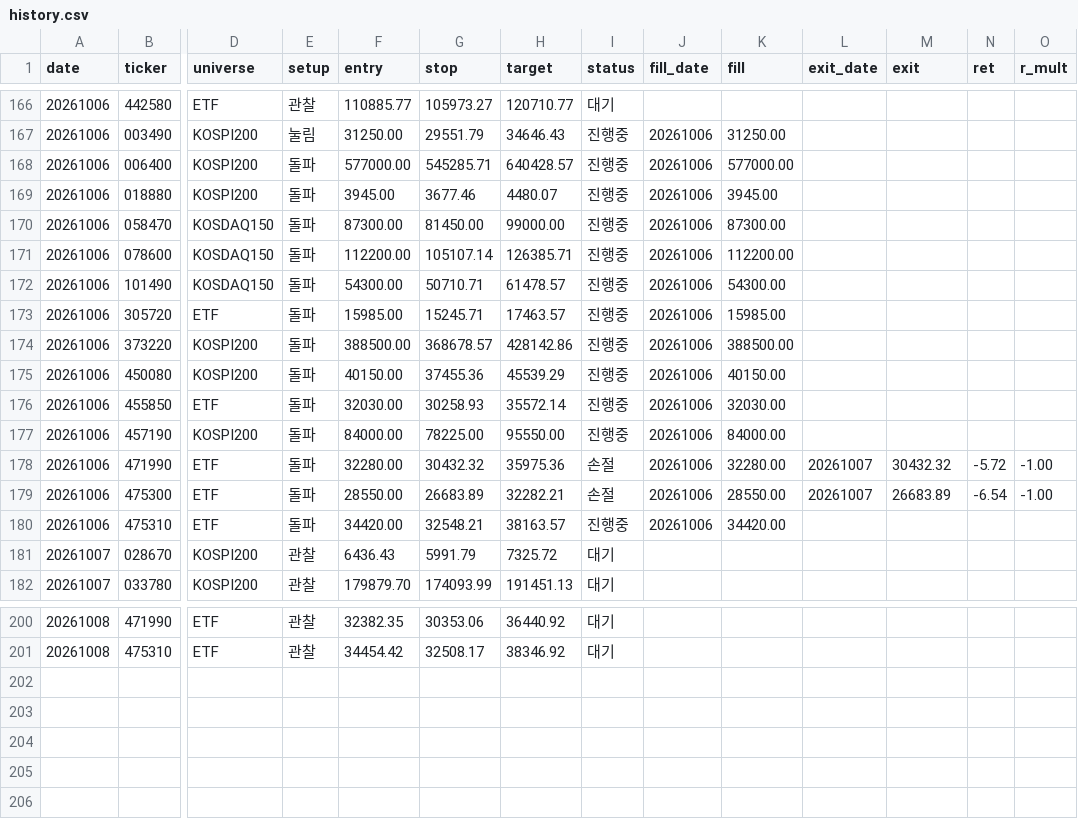
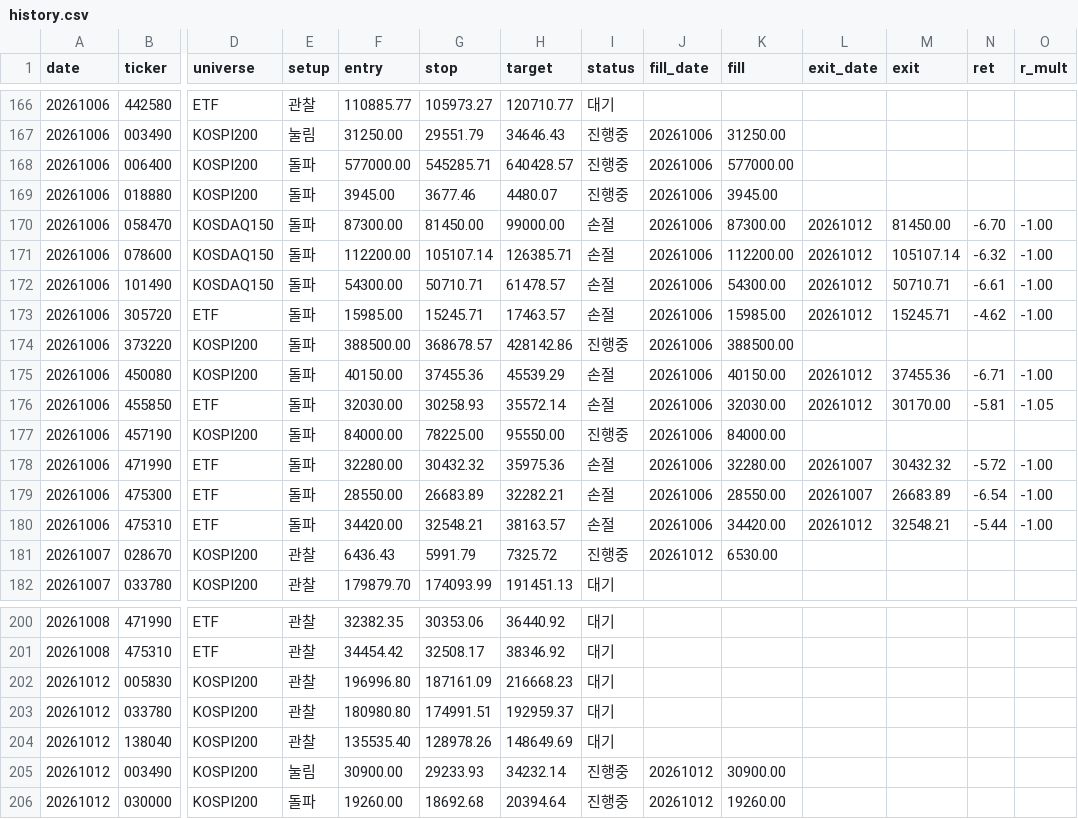
Before and after one commit to khj78889-rgb/daily-market-brief, a CSV file: swing/history.csv, drawn as a sheet; only a part is shown, gaps mark what is left out; rows hold the shown columns only; the diff covers the shown part only; the diff names each change by its address in the sheet, - before the commit and + after, or states it on an @@ line.

```diff
--- a/swing/history.csv
+++ b/swing/history.csv
-I170:I173 (status): 진행중
+I170:I173 (status): 손절
-L170:L173 (exit_date): (empty)
+L170:L173 (exit_date): 20261012
-M170 (exit): (empty)
+M170 (exit): 81450.00
-N170 (ret): (empty)
+N170 (ret): -6.70
-O170:O173 (r_mult): (empty)
+O170:O173 (r_mult): -1.00
-M171 (exit): (empty)
+M171 (exit): 105107.14
-N171 (ret): (empty)
+N171 (ret): -6.32
-M172 (exit): (empty)
+M172 (exit): 50710.71
-N172 (ret): (empty)
+N172 (ret): -6.61
-M173 (exit): (empty)
+M173 (exit): 15245.71
-N173 (ret): (empty)
+N173 (ret): -4.62
-I175:I176 (status): 진행중
+I175:I176 (status): 손절
-L175:L176 (exit_date): (empty)
+L175:L176 (exit_date): 20261012
-M175 (exit): (empty)
+M175 (exit): 37455.36
-N175 (ret): (empty)
+N175 (ret): -6.71
-O175 (r_mult): (empty)
+O175 (r_mult): -1.00
-M176 (exit): (empty)
+M176 (exit): 30170.00
-N176 (ret): (empty)
+N176 (ret): -5.81
-O176 (r_mult): (empty)
+O176 (r_mult): -1.05
-I180 (status): 진행중
+I180 (status): 손절
-L180 (exit_date): (empty)
+L180 (exit_date): 20261012
-M180 (exit): (empty)
+M180 (exit): 32548.21
-N180 (ret): (empty)
+N180 (ret): -5.44
-O180 (r_mult): (empty)
+O180 (r_mult): -1.00
-I181 (status): 대기
+I181 (status): 진행중
-J181 (fill_date): (empty)
+J181 (fill_date): 20261012
-K181 (fill): (empty)
+K181 (fill): 6530.00
+row 202: 20261012 | 005830 | KOSPI200 | 관찰 | 196996.80 | 187161.09 | 216668.23 | 대기
+row 203: 20261012 | 033780 | KOSPI200 | 관찰 | 180980.80 | 174991.51 | 192959.37 | 대기
+row 204: 20261012 | 138040 | KOSPI200 | 관찰 | 135535.40 | 128978.26 | 148649.69 | 대기
+row 205: 20261012 | 003490 | KOSPI200 | 눌림 | 30900.00 | 29233.93 | 34232.14 | 진행중 | 20261012 | 30900.00
+row 206: 20261012 | 030000 | KOSPI200 | 돌파 | 19260.00 | 18692.68 | 20394.64 | 진행중 | 20261012 | 19260.00
```
Also changed, not shown: 49 edited cells elsewhere in this file, 3 other files.
